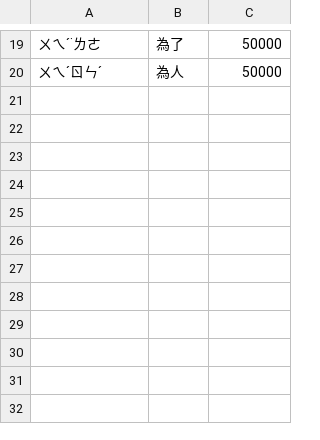
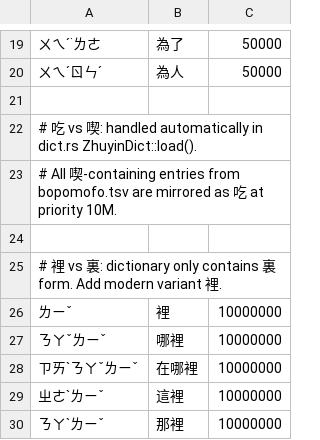
Before and after one commit to winterdrive/migao, a TSV file: data/supplement.tsv, drawn as a sheet; only a part is shown, gaps mark what is left out.

Commit message:
feat: V1.0 neural reranker (bert-tiny-chinese ONNX)
* feat: accuracy improvements — user supplement + bigram weight tuning

- viterbi.rs: BIGRAM_WEIGHT 0.15 → 0.20 (context-sensitive disambiguation)
- user_data.rs: runtime %APPDATA%\Migao\user_supplement.tsv loading
- dict.rs: parse_tsv_into refactor; loads user supplement at startup
- main.rs: new \migao report <garbled> <correct>\ subcommand
- lib.rs: expose user_data module

* test: eval set for V1.0 — 3 #[ignore] tests as acceptance criteria

- bopomofo.rs: chifan / cesuo / shizuo require neural reranker to pass

* feat: V1.0 neural reranker with bert-tiny-chinese ONNX

- Add src/reranker.rs: masked PLH scoring via ckiplab/bert-tiny-chinese
  (ONNX Runtime load-dynamic); global OnceLock with Mutex<Session>
- Add src/tokenizer.rs: character-level BERT tokenizer with MASK_ID
- Reranker uses minimum-margin threshold (0.40 nats) to avoid overriding
  Viterbi when BERT confidence is low (e.g. 遍/變 blocked, 實作/十座 accepted)
- dict.rs: auto-modernise 喫→吃 at load time (799 compound entries)
- supplement.tsv: add 裡/哪裡/這裡/那裡 modern variant entries
- Cargo.toml: add ort=2.0.0-rc.12 (load-dynamic+ndarray), ndarray=0.17
- All 57 tests pass; eval tests test_eval_chifan/cesuo/shizuo all pass

Bump version 0.5.0 → 1.0.0

* chore: pre-warm reranker at startup; update .gitignore

```diff
--- a/data/supplement.tsv
+++ b/data/supplement.tsv
@@ -20 +20,11 @@
 ㄨㄟˊㄖㄣˊ	為人	50000
+
+# 吃 vs 喫: handled automatically in dict.rs ZhuyinDict::load().
+# All 喫-containing entries from bopomofo.tsv are mirrored as 吃 at priority 10M.
+
+# 裡 vs 裏: dictionary only contains 裏 form. Add modern variant 裡.
+ㄌㄧˇ	裡	10000000
+ㄋㄚˇㄌㄧˇ	哪裡	10000000
+ㄗㄞˋㄋㄚˇㄌㄧˇ	在哪裡	10000000
+ㄓㄜˋㄌㄧˇ	這裡	10000000
+ㄋㄚˋㄌㄧˇ	那裡	10000000
```
Also changed, not shown: 14 other files.
